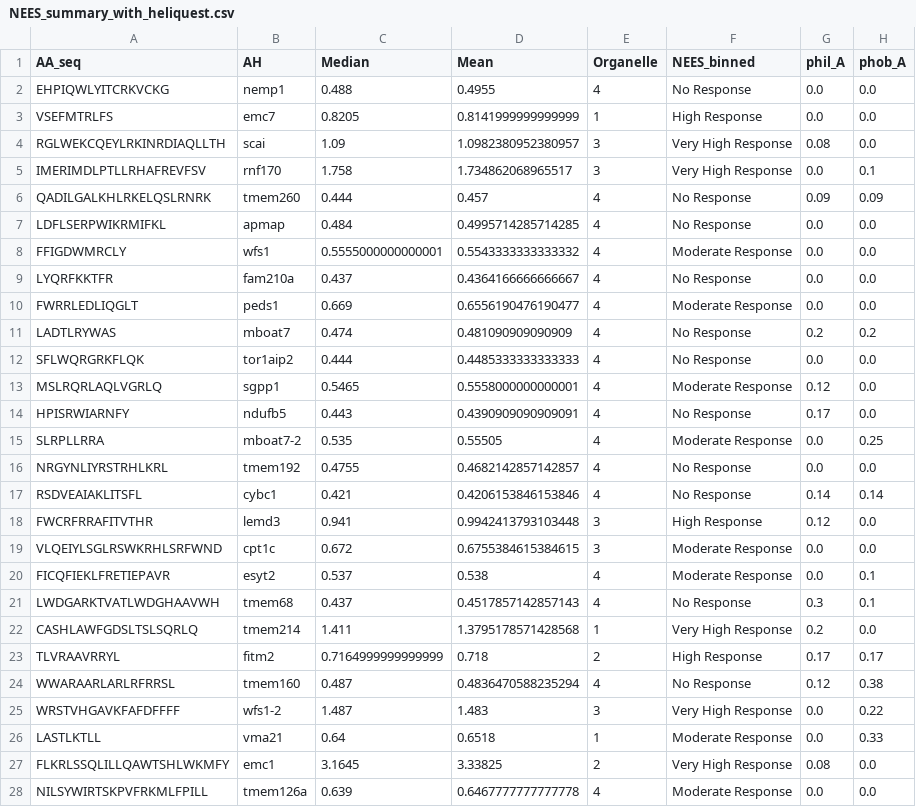
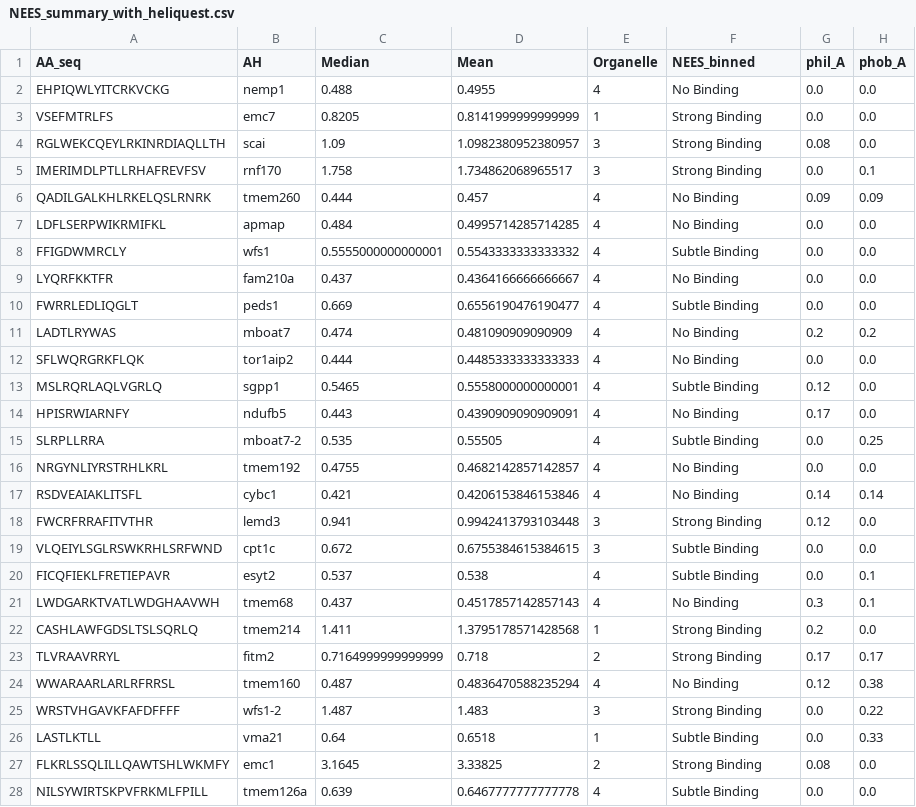
Before and after one commit to shokenlee/AH_AAcomposition, a CSV file: Output/NEES_summary_with_heliquest.csv, drawn as a sheet; only a part is shown; the diff covers the shown part only; the diff names each change by its address in the sheet, - before the commit and + after, or states it on an @@ line.

```diff
--- a/Output/NEES_summary_with_heliquest.csv
+++ b/Output/NEES_summary_with_heliquest.csv
-F2 (NEES_binned): No Response
+F2 (NEES_binned): No Binding
-F3 (NEES_binned): High Response
+F3 (NEES_binned): Strong Binding
-F4:F5 (NEES_binned): Very High Response
+F4:F5 (NEES_binned): Strong Binding
-F6:F7 (NEES_binned): No Response
+F6:F7 (NEES_binned): No Binding
-F8 (NEES_binned): Moderate Response
+F8 (NEES_binned): Subtle Binding
-F9 (NEES_binned): No Response
+F9 (NEES_binned): No Binding
-F10 (NEES_binned): Moderate Response
+F10 (NEES_binned): Subtle Binding
-F11:F12 (NEES_binned): No Response
+F11:F12 (NEES_binned): No Binding
-F13 (NEES_binned): Moderate Response
+F13 (NEES_binned): Subtle Binding
-F14 (NEES_binned): No Response
+F14 (NEES_binned): No Binding
-F15 (NEES_binned): Moderate Response
+F15 (NEES_binned): Subtle Binding
-F16:F17 (NEES_binned): No Response
+F16:F17 (NEES_binned): No Binding
-F18 (NEES_binned): High Response
+F18 (NEES_binned): Strong Binding
-F19:F20 (NEES_binned): Moderate Response
+F19:F20 (NEES_binned): Subtle Binding
-F21 (NEES_binned): No Response
+F21 (NEES_binned): No Binding
-F22 (NEES_binned): Very High Response
+F22 (NEES_binned): Strong Binding
-F23 (NEES_binned): High Response
+F23 (NEES_binned): Strong Binding
-F24 (NEES_binned): No Response
+F24 (NEES_binned): No Binding
-F25 (NEES_binned): Very High Response
+F25 (NEES_binned): Strong Binding
-F26 (NEES_binned): Moderate Response
+F26 (NEES_binned): Subtle Binding
-F27 (NEES_binned): Very High Response
+F27 (NEES_binned): Strong Binding
-F28 (NEES_binned): Moderate Response
+F28 (NEES_binned): Subtle Binding
```
Also changed, not shown: 12 edited cells elsewhere in this file, 4 other files.
